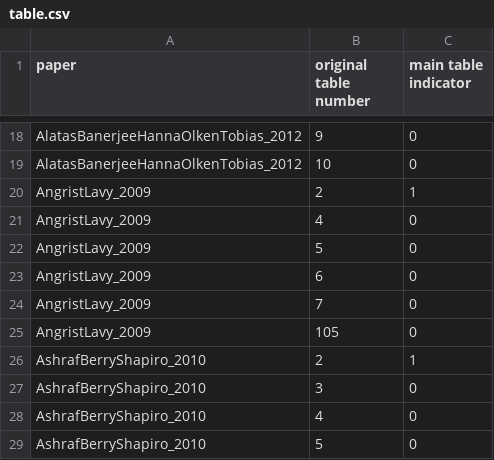
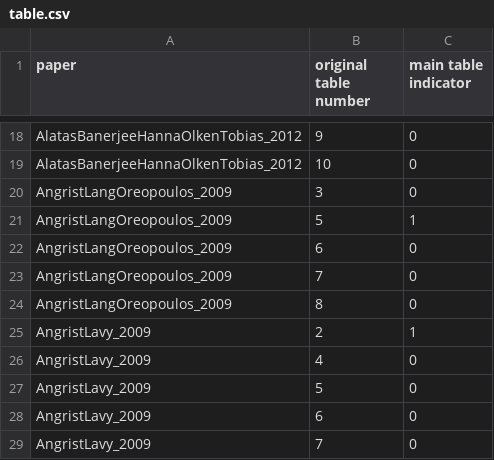
Before and after one commit to JMSLab/Young2019, a CSV file: output/derived/replication/table.csv, drawn as a sheet; only a part is shown, gaps mark what is left out; the shorter side is filled out with more unchanged rows.

```diff
--- a/output/derived/replication/table.csv
+++ b/output/derived/replication/table.csv
@@ -19,2 +19,7 @@ AlatasBanerjeeHannaOlkenTobias_2012,9,0
 AlatasBanerjeeHannaOlkenTobias_2012,10,0
+AngristLangOreopoulos_2009,3,0
+AngristLangOreopoulos_2009,5,1
+AngristLangOreopoulos_2009,6,0
+AngristLangOreopoulos_2009,7,0
+AngristLangOreopoulos_2009,8,0
 AngristLavy_2009,2,1
```
Also changed, not shown: output/derived/replication/model.csv, output/derived/replication/paper.csv, 7 other files.
